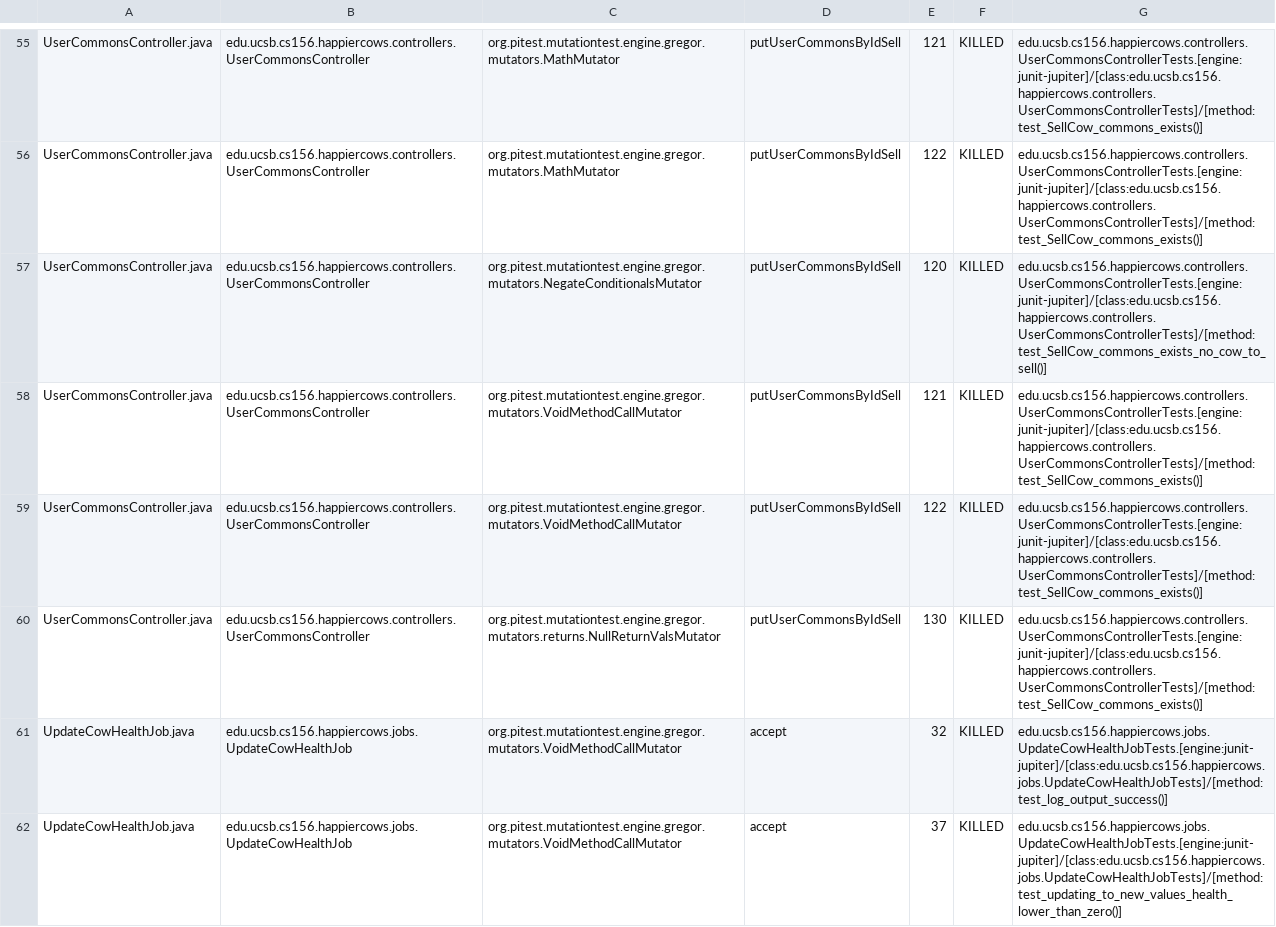
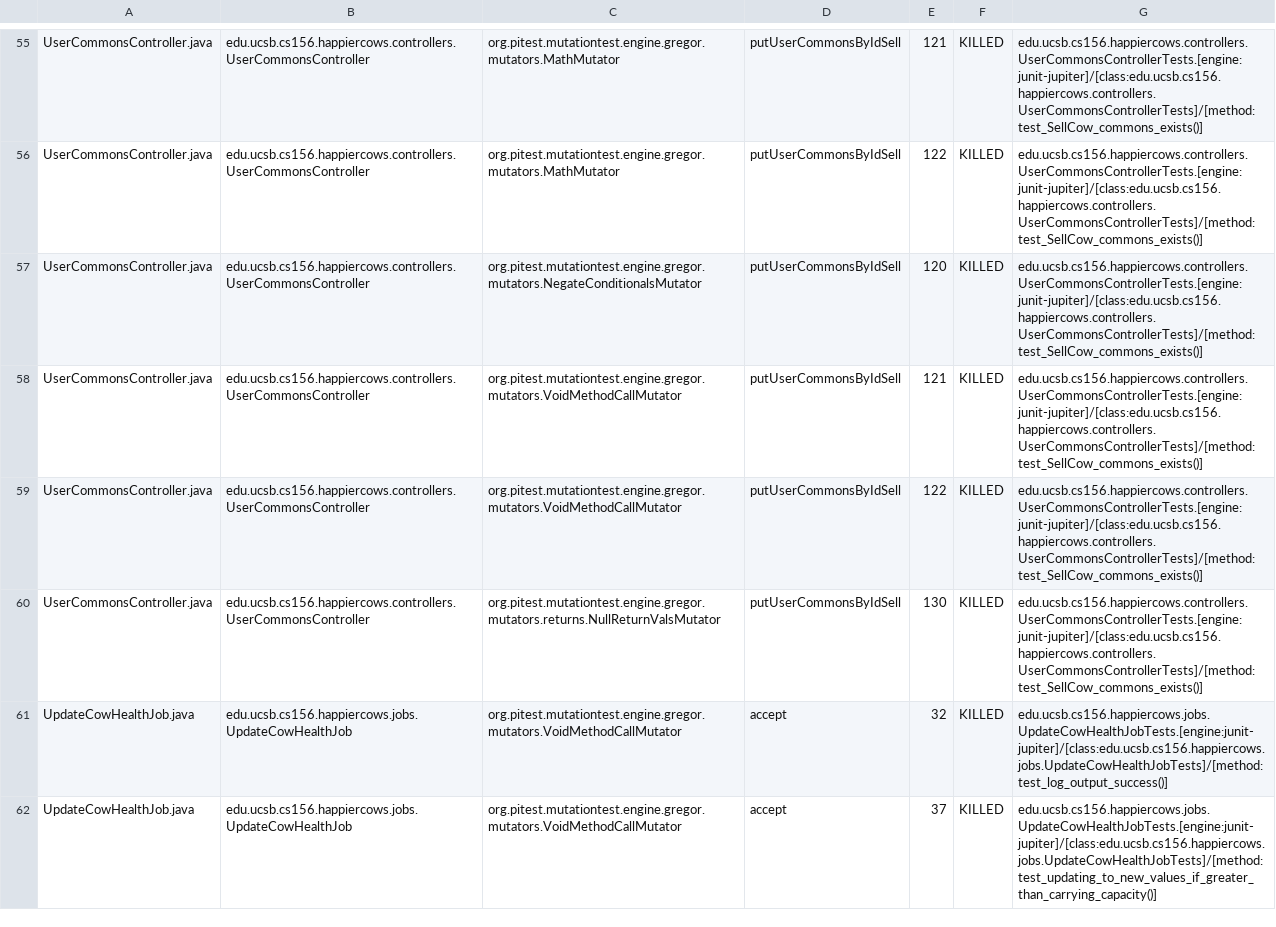
Before and after one commit to ucsb-cs156-s23/proj-happycows-s23-6pm-2, a CSV file: pitest/mutations.csv, drawn as a sheet; only a part is shown, gaps mark what is left out; the diff covers the shown part only.

Commit message:
Deploying to gh-pages from @ ucsb-cs156-s23/proj-happycows-s23-6pm-2@673f4d16e8428d79225a133c2bb6543e9fe8cb90 🚀

```diff
--- a/pitest/mutations.csv
+++ b/pitest/mutations.csv
@@ -56,3 +56,3 @@ UserCommonsController.java,edu.ucsb.cs156.happiercows.controllers.UserCommonsCon
 UserCommonsController.java,edu.ucsb.cs156.happiercows.controllers.UserCommonsController,org.pitest.mutationtest.engine.gregor.mutators.MathMutator,putUserCommonsByIdSell,122,KILLED,edu.ucsb.cs156.happiercows.controllers.UserCommonsControllerTests.[engine:junit-jupiter]/[class:edu.ucsb.cs156.happiercows.controllers.UserCommonsControllerTests]/[method:test_SellCow_commons_exists()]
-UserCommonsController.java,edu.ucsb.cs156.happiercows.controllers.UserCommonsController,org.pitest.mutationtest.engine.gregor.mutators.NegateConditionalsMutator,putUserCommonsByIdSell,120,KILLED,edu.ucsb.cs156.happiercows.controllers.UserCommonsControllerTests.[engine:junit-jupiter]/[class:edu.ucsb.cs156.happiercows.controllers.UserCommonsControllerTests]/[method:test_SellCow_commons_exists_no_cow_to_sell()]
+UserCommonsController.java,edu.ucsb.cs156.happiercows.controllers.UserCommonsController,org.pitest.mutationtest.engine.gregor.mutators.NegateConditionalsMutator,putUserCommonsByIdSell,120,KILLED,edu.ucsb.cs156.happiercows.controllers.UserCommonsControllerTests.[engine:junit-jupiter]/[class:edu.ucsb.cs156.happiercows.controllers.UserCommonsControllerTests]/[method:test_SellCow_commons_exists()]
 UserCommonsController.java,edu.ucsb.cs156.happiercows.controllers.UserCommonsController,org.pitest.mutationtest.engine.gregor.mutators.VoidMethodCallMutator,putUserCommonsByIdSell,121,KILLED,edu.ucsb.cs156.happiercows.controllers.UserCommonsControllerTests.[engine:junit-jupiter]/[class:edu.ucsb.cs156.happiercows.controllers.UserCommonsControllerTests]/[method:test_SellCow_commons_exists()]
@@ -61,2 +61,2 @@ UserCommonsController.java,edu.ucsb.cs156.happiercows.controllers.UserCommonsCon
 UpdateCowHealthJob.java,edu.ucsb.cs156.happiercows.jobs.UpdateCowHealthJob,org.pitest.mutationtest.engine.gregor.mutators.VoidMethodCallMutator,accept,32,KILLED,edu.ucsb.cs156.happiercows.jobs.UpdateCowHealthJobTests.[engine:junit-jupiter]/[class:edu.ucsb.cs156.happiercows.jobs.UpdateCowHealthJobTests]/[method:test_log_output_success()]
-UpdateCowHealthJob.java,edu.ucsb.cs156.happiercows.jobs.UpdateCowHealthJob,org.pitest.mutationtest.engine.gregor.mutators.VoidMethodCallMutator,accept,37,KILLED,edu.ucsb.cs156.happiercows.jobs.UpdateCowHealthJobTests.[engine:junit-jupiter]/[class:edu.ucsb.cs156.happiercows.jobs.UpdateCowHealthJobTests]/[method:test_updating_to_new_values_health_lower_than_zero()]
+UpdateCowHealthJob.java,edu.ucsb.cs156.happiercows.jobs.UpdateCowHealthJob,org.pitest.mutationtest.engine.gregor.mutators.VoidMethodCallMutator,accept,37,KILLED,edu.ucsb.cs156.happiercows.jobs.UpdateCowHealthJobTests.[engine:junit-jupiter]/[class:edu.ucsb.cs156.happiercows.jobs.UpdateCowHealthJobTests]/[method:test_updating_to_new_values_if_greater_than_carrying_capacity()]
```
Also changed, not shown: 17 edited cells elsewhere in this file, 22 other files.
